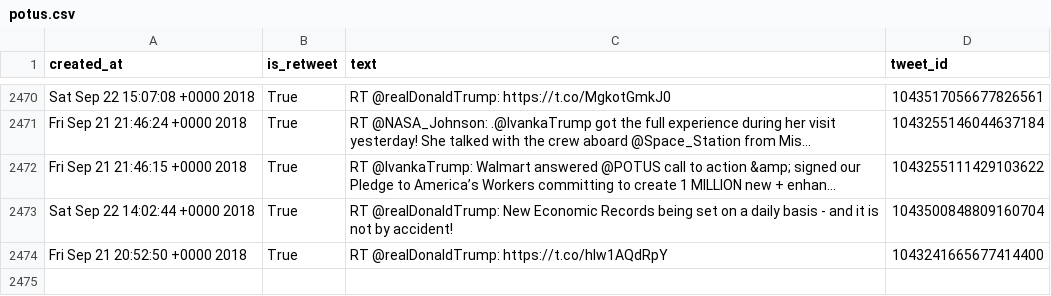
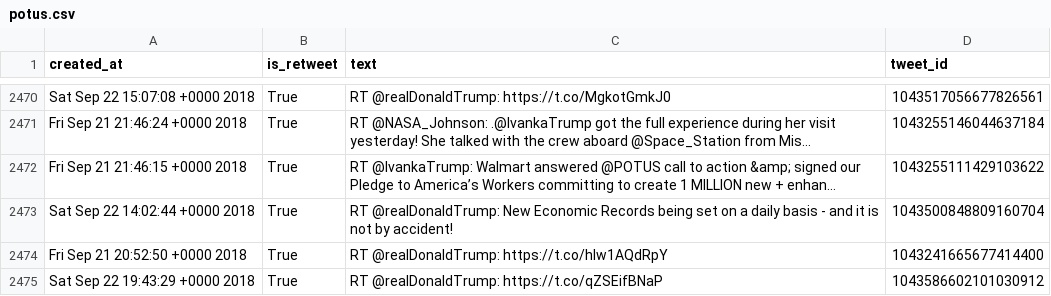
Before and after one commit to cpenalobel/sportsdata, a CSV file: twets/potus.csv, drawn as a sheet; only a part is shown, gaps mark what is left out; the diff names each change by its address in the sheet, - before the commit and + after, or states it on an @@ line.

```diff
--- a/twets/potus.csv
+++ b/twets/potus.csv
+row 2475: Sat Sep 22 19:43:29 +0000 2018 | True | RT @realDonaldTrump: https://t.co/qZSEifBNaP | 1043586602101030912
```
Also changed, not shown: twets/realdonaldtrump.csv, twets/vp.csv, 1 other file.
